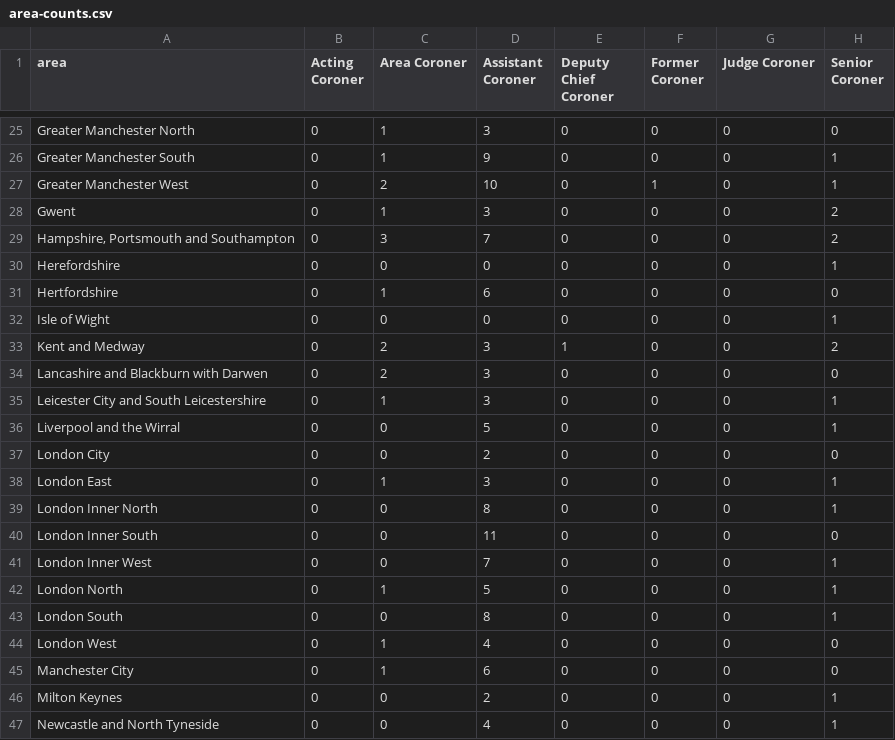
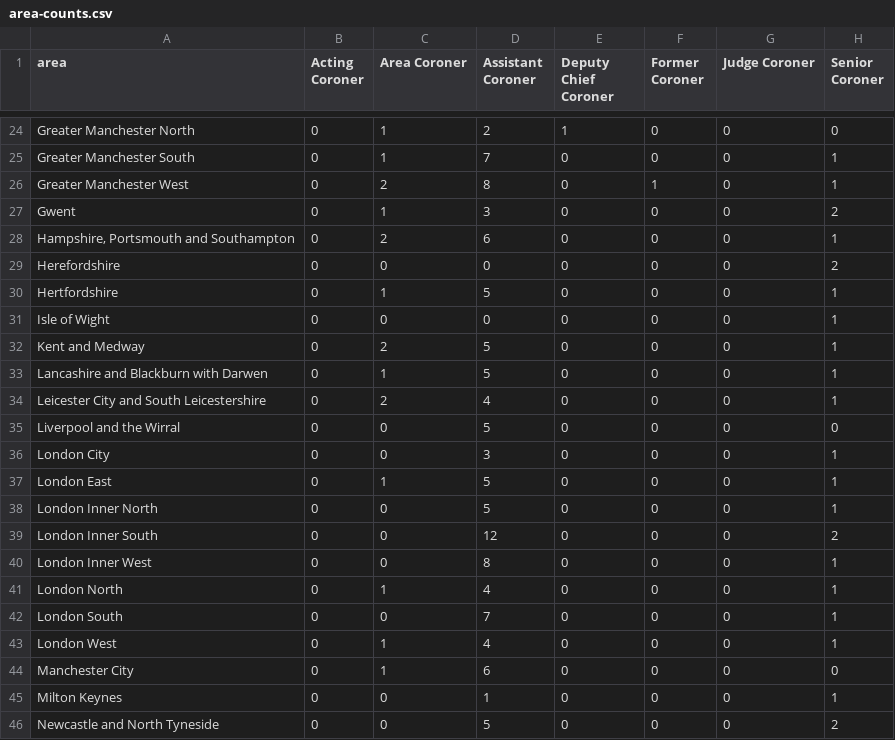
Before and after one commit to Just-Helpful/preventable-deaths-scraper, a CSV file: src/analyse/counts/data/name/area-counts.csv, drawn as a sheet; only a part is shown, gaps mark what is left out; addresses are those after the commit; the diff covers the shown part only; the diff names each change by its address in the sheet, - before the commit and + after, or states it on an @@ line.

```diff
--- a/src/analyse/counts/data/name/area-counts.csv
+++ b/src/analyse/counts/data/name/area-counts.csv
-D24 (Assistant Coroner): 3
+D24 (Assistant Coroner): 2
-E24 (Deputy Chief Coroner): 0
+E24 (Deputy Chief Coroner): 1
-D25 (Assistant Coroner): 9
+D25 (Assistant Coroner): 7
-D26 (Assistant Coroner): 10
+D26 (Assistant Coroner): 8
-C28 (Area Coroner): 3
+C28 (Area Coroner): 2
-D28 (Assistant Coroner): 7
+D28 (Assistant Coroner): 6
-H28 (Senior Coroner): 2
+H28 (Senior Coroner): 1
-H29 (Senior Coroner): 1
+H29 (Senior Coroner): 2
-D30 (Assistant Coroner): 6
+D30 (Assistant Coroner): 5
-H30 (Senior Coroner): 0
+H30 (Senior Coroner): 1
-D32:D33 (Assistant Coroner): 3
+D32:D33 (Assistant Coroner): 5
-E32 (Deputy Chief Coroner): 1
+E32 (Deputy Chief Coroner): 0
-H32 (Senior Coroner): 2
+H32 (Senior Coroner): 1
-C33 (Area Coroner): 2
+C33 (Area Coroner): 1
-H33 (Senior Coroner): 0
+H33 (Senior Coroner): 1
-C34 (Area Coroner): 1
+C34 (Area Coroner): 2
-D34 (Assistant Coroner): 3
+D34 (Assistant Coroner): 4
-H35 (Senior Coroner): 1
+H35 (Senior Coroner): 0
-D36 (Assistant Coroner): 2
+D36 (Assistant Coroner): 3
-H36 (Senior Coroner): 0
+H36 (Senior Coroner): 1
-D37 (Assistant Coroner): 3
+D37 (Assistant Coroner): 5
-D38 (Assistant Coroner): 8
+D38 (Assistant Coroner): 5
-D39 (Assistant Coroner): 11
+D39 (Assistant Coroner): 12
-H39 (Senior Coroner): 0
+H39 (Senior Coroner): 2
-D40 (Assistant Coroner): 7
+D40 (Assistant Coroner): 8
-D41 (Assistant Coroner): 5
+D41 (Assistant Coroner): 4
-D42 (Assistant Coroner): 8
+D42 (Assistant Coroner): 7
-H43 (Senior Coroner): 0
+H43 (Senior Coroner): 1
-D45 (Assistant Coroner): 2
+D45 (Assistant Coroner): 1
-D46 (Assistant Coroner): 4
+D46 (Assistant Coroner): 5
-H46 (Senior Coroner): 1
+H46 (Senior Coroner): 2
```
Also changed, not shown: 1 removed row and 66 edited cells elsewhere in this file, src/analyse/counts/data/name/top-categorised.csv, src/analyse/counts/data/sent/rcpt-statuses.csv, 27 other files.
